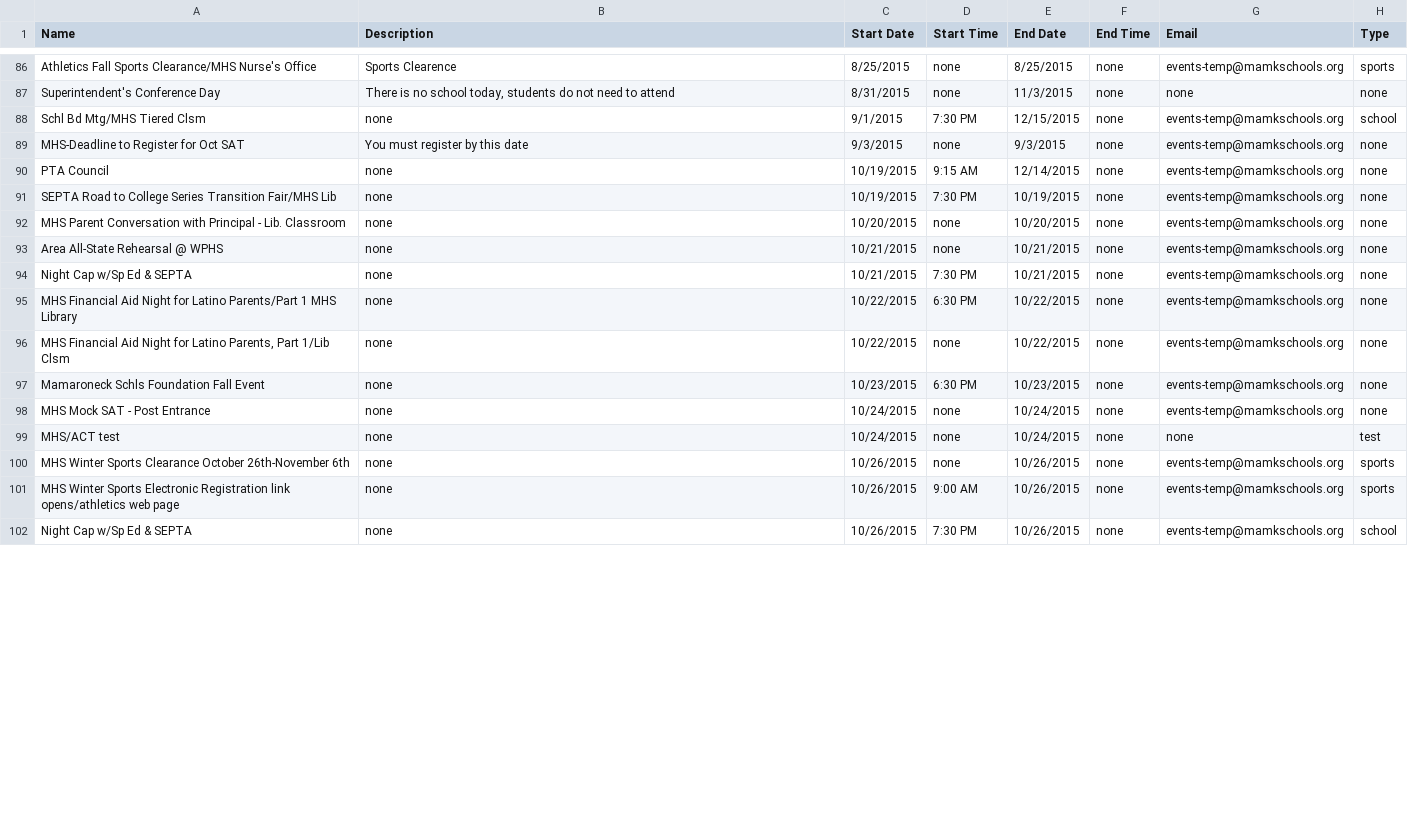
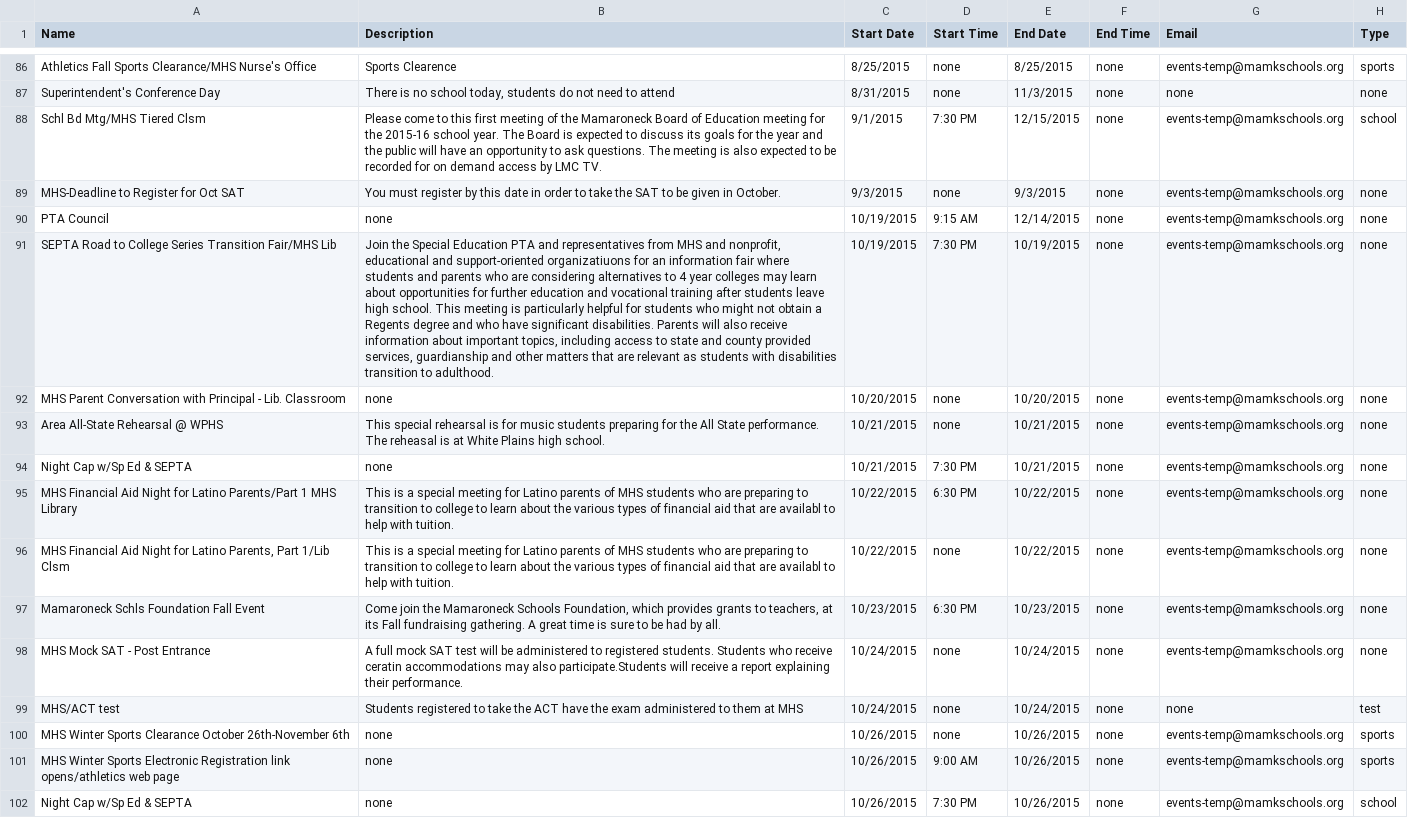
Before and after one commit to MHSCSClub/FBLA_MobileApp_2015, a CSV file: cal.csv, drawn as a sheet; only a part is shown, gaps mark what is left out; the diff covers the shown part only; the diff names each change by its address in the sheet, - before the commit and + after, or states it on an @@ line.

Commit message:
NLC Updates v3

```diff
--- a/cal.csv
+++ b/cal.csv
-B88 (Description): none
+B88 (Description): Please come to this first meeting of the Mamaroneck Board of Education meeting for the 2015-16 school year. The Board is expected to discuss its goals for the year and the public will have an opportunity to ask questions. The meeting is also expected to be recorded for on demand access by LMC TV.
-B89 (Description): …this date
+B89 (Description): …this date in order to take the SAT to be given in October.
-B91 (Description): none
+B91 (Description): Join the Special Education PTA and representatives from MHS and nonprofit, educational and support-oriented organizatiuons for an information fair where students and parents who are considering alternatives to 4 year colleges may learn about opportunities for further education and vocational training after students leave high school. This meeting is particularly helpful for students who might not obtain a Regents degree and who have significant disabilities. Parents will also receive information about important topics, including access to state and county provided services, guardianship and other matters that are relevant as students with disabilities transition to adulthood.
-B93 (Description): none
+B93 (Description): This special rehearsal is for music students preparing for the All State performance. The reheasal is at White Plains high school.
-B95:B96 (Description): none
+B95:B96 (Description): This is a special meeting for Latino parents of MHS students who are preparing to transition to college to learn about the various types of financial aid that are availabl to help with tuition.
-B97 (Description): none
+B97 (Description): Come join the Mamaroneck Schools Foundation, which provides grants to teachers, at its Fall fundraising gathering. A great time is sure to be had by all.
-B98 (Description): none
+B98 (Description): A full mock SAT test will be administered to registered students. Students who receive ceratin accommodations may also participate.Students will receive a report explaining their performance.
-B99 (Description): none
+B99 (Description): Students registered to take the ACT have the exam administered to them at MHS
```
Also changed, not shown: 9 edited cells elsewhere in this file.
